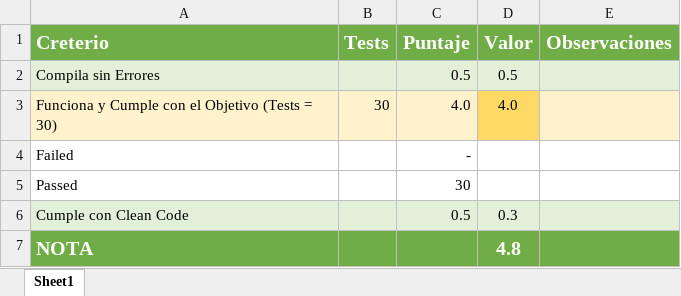
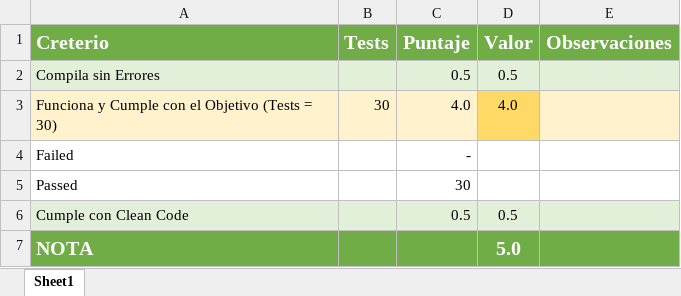
Before and after one commit to Jucer74/BackDevelopment, an Excel workbook: Exams/Exam-03/Program_CheckList.xlsx, sheet Sheet1, drawn as a sheet; values as stored, in another font and other column widths than the file's, no borders; conditional formats not drawn; the diff names each change by its address in the sheet, - before the commit and + after, or states it on an @@ line.

Commit message:
Update Program_CheckList.xlsx

```diff
--- a/Exams/Exam-03/Program_CheckList.xlsx (sheet Sheet1)
+++ b/Exams/Exam-03/Program_CheckList.xlsx (sheet Sheet1)
-D6 (Valor): 0.3
+D6 (Valor): 0.5
-D7 (Valor): 4.8
+D7 (Valor): 5.0
```
